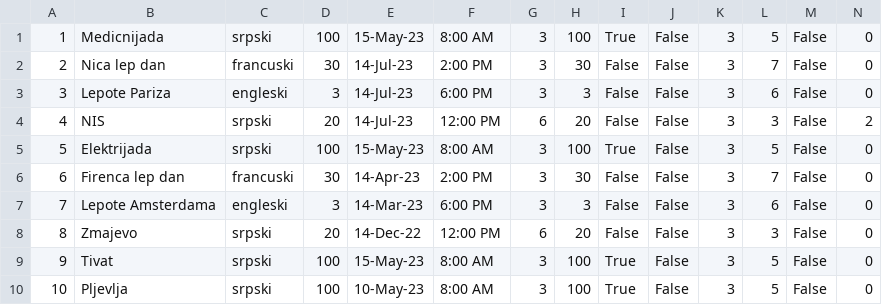
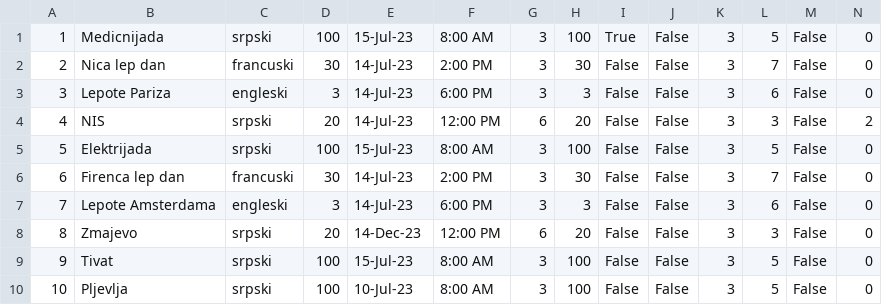
Before and after one commit to HelenaJovic/SIMS-Projekat, a CSV file: InitialProject/InitialProject/Resources/Data/tours.csv, drawn as a sheet.

```diff
--- a/InitialProject/InitialProject/Resources/Data/tours.csv
+++ b/InitialProject/InitialProject/Resources/Data/tours.csv
@@ -1,2 +1,2 @@
-1|Medicnijada|srpski|100|15-May-23|8:00 AM|3|100|True|False|3|5|False|0
+1|Medicnijada|srpski|100|15-Jul-23|8:00 AM|3|100|True|False|3|5|False|0
 2|Nica lep dan|francuski|30|14-Jul-23|2:00 PM|3|30|False|False|3|7|False|0
@@ -4,7 +4,7 @@
 4|NIS|srpski|20|14-Jul-23|12:00 PM|6|20|False|False|3|3|False|2
-5|Elektrijada|srpski|100|15-May-23|8:00 AM|3|100|True|False|3|5|False|0
-6|Firenca lep dan|francuski|30|14-Apr-23|2:00 PM|3|30|False|False|3|7|False|0
-7|Lepote Amsterdama|engleski|3|14-Mar-23|6:00 PM|3|3|False|False|3|6|False|0
-8|Zmajevo|srpski|20|14-Dec-22|12:00 PM|6|20|False|False|3|3|False|0
-9|Tivat|srpski|100|15-May-23|8:00 AM|3|100|True|False|3|5|False|0
-10|Pljevlja|srpski|100|10-May-23|8:00 AM|3|100|True|False|3|5|False|0
+5|Elektrijada|srpski|100|15-Jul-23|8:00 AM|3|100|False|False|3|5|False|0
+6|Firenca lep dan|francuski|30|14-Jul-23|2:00 PM|3|30|False|False|3|7|False|0
+7|Lepote Amsterdama|engleski|3|14-Jul-23|6:00 PM|3|3|False|False|3|6|False|0
+8|Zmajevo|srpski|20|14-Dec-23|12:00 PM|6|20|False|False|3|3|False|0
+9|Tivat|srpski|100|15-Jul-23|8:00 AM|3|100|False|False|3|5|False|0
+10|Pljevlja|srpski|100|10-Jul-23|8:00 AM|3|100|False|False|3|5|False|0
```
Also changed, not shown: InitialProject/InitialProject/Resources/Data/tourpoints.csv, InitialProject/InitialProject/Resources/Data/tourrequests.csv, 15 other files.
